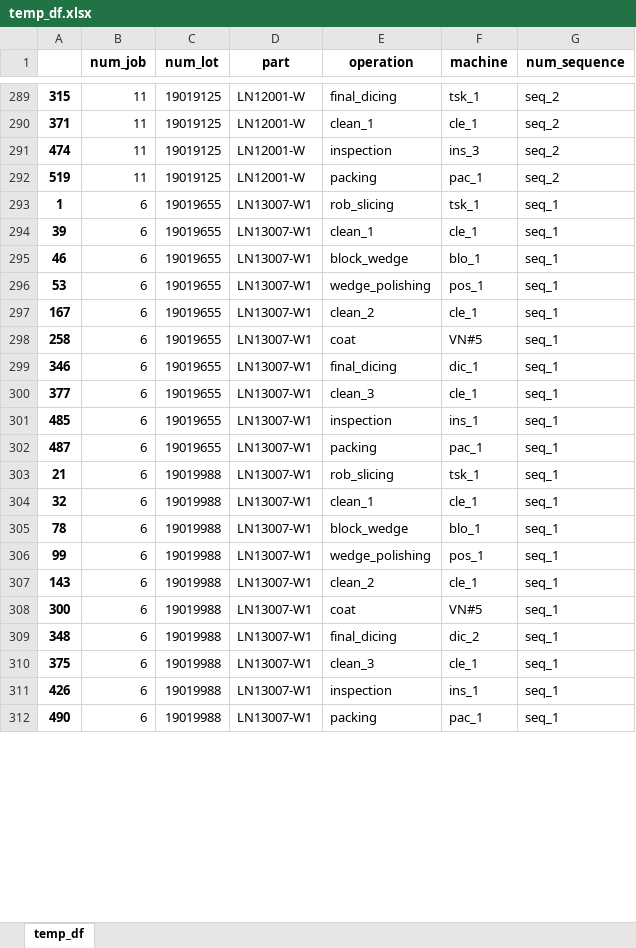
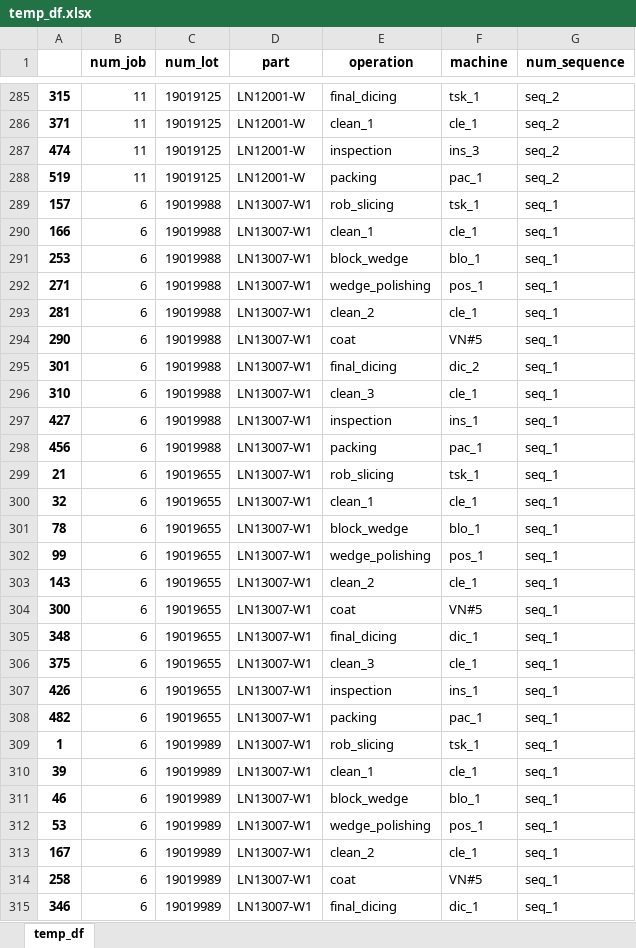
Before and after one commit to khaibnd/LNWG, an Excel workbook: src/data/temp_df.xlsx, sheet temp_df, drawn as a sheet; only a part is shown, gaps mark what is left out; values as stored, in another font and other column widths than the file's, no borders; addresses are those after the commit; the diff covers the shown part only; the diff names each change by its address in the sheet, - before the commit and + after, or states it on an @@ line.

```diff
--- a/src/data/temp_df.xlsx (sheet temp_df)
+++ b/src/data/temp_df.xlsx (sheet temp_df)
-A289: 1
+A289: 157
-C289:C298 (num_lot): 19019655
+C289:C298 (num_lot): 19019988
-A290: 39
+A290: 166
-A291: 46
+A291: 253
-A292: 53
+A292: 271
-A293: 167
+A293: 281
-A294: 258
+A294: 290
-A295: 346
+A295: 301
-F295 (machine): dic_1
+F295 (machine): dic_2
-A296: 377
+A296: 310
-A297: 485
+A297: 427
-A298: 487
+A298: 456
-C299:C308 (num_lot): 19019988
+C299:C308 (num_lot): 19019655
-F305 (machine): dic_2
+F305 (machine): dic_1
-A308: 490
+A308: 482
+row 309: 1 | 6 | 19019989 | LN13007-W1 | rob_slicing | tsk_1 | seq_1
+row 310: 39 | 6 | 19019989 | LN13007-W1 | clean_1 | cle_1 | seq_1
+row 311: 46 | 6 | 19019989 | LN13007-W1 | block_wedge | blo_1 | seq_1
+row 312: 53 | 6 | 19019989 | LN13007-W1 | wedge_polishing | pos_1 | seq_1
+row 313: 167 | 6 | 19019989 | LN13007-W1 | clean_2 | cle_1 | seq_1
+row 314: 258 | 6 | 19019989 | LN13007-W1 | coat | VN#5 | seq_1
+row 315: 346 | 6 | 19019989 | LN13007-W1 | final_dicing | dic_1 | seq_1
```
Also changed, not shown: other rows of this sheet, src/data/Initial.xlsx, src/data/leftover.xlsx, 15 other files.
